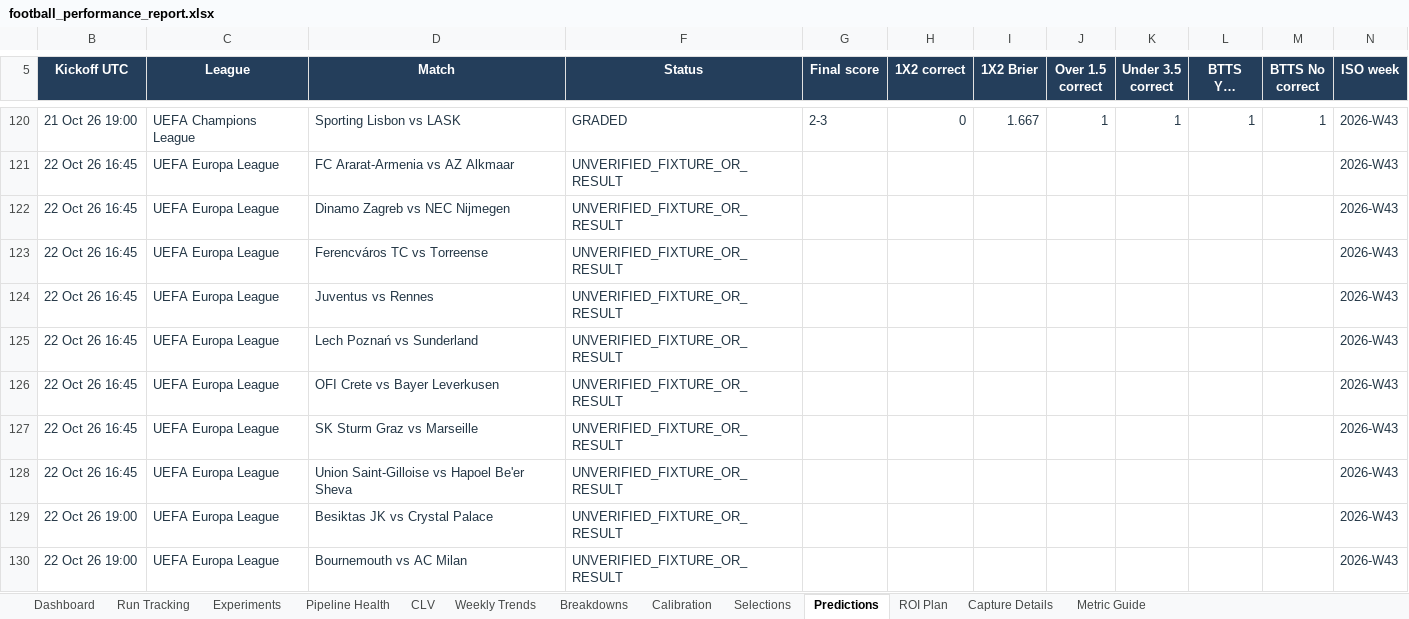
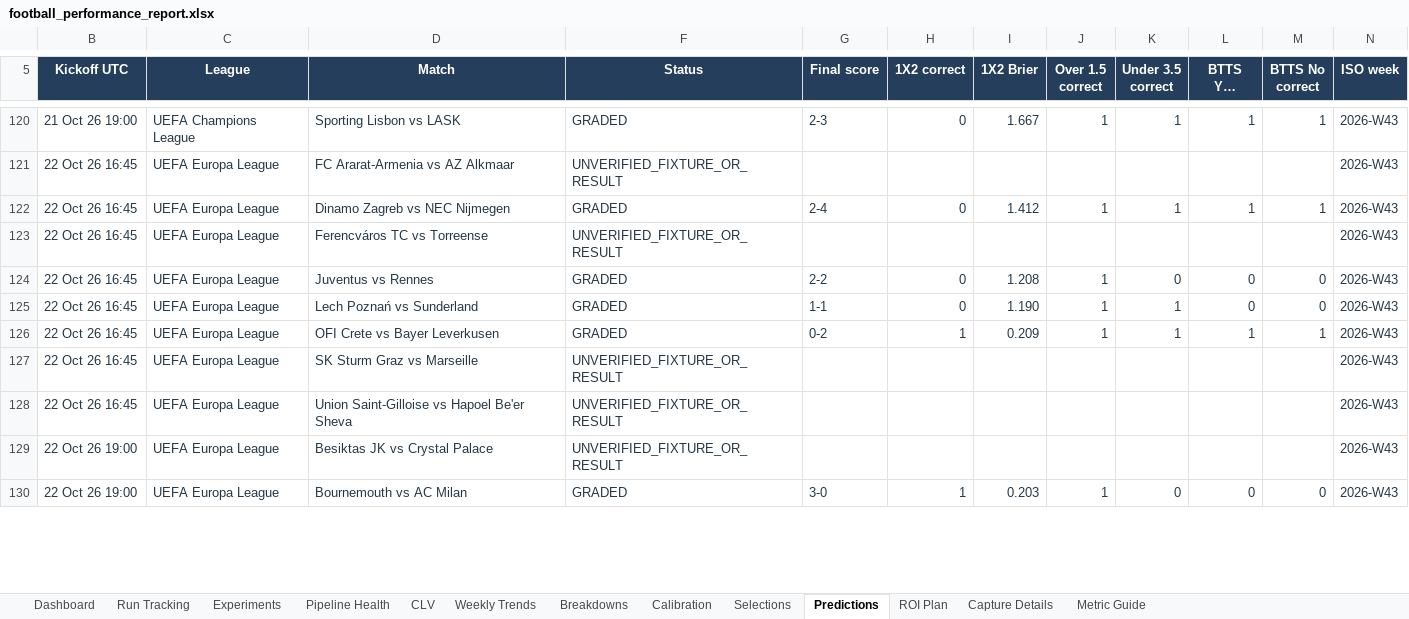
Before and after one commit to paulmaina/football-value-pipeline, an Excel workbook: football_output_v2/readable/football_performance_report.xlsx, sheet Predictions, drawn as a sheet; only a part is shown, gaps mark what is left out; long unchanged cells end in …; values as stored, in another font and other column widths than the file's, no borders; table styles not drawn; the diff covers the shown part only; the diff names each change by its address in the sheet, - before the commit and + after, or states it on an @@ line.

```diff
--- a/football_output_v2/readable/football_performance_report.xlsx (sheet Predictions)
+++ b/football_output_v2/readable/football_performance_report.xlsx (sheet Predictions)
-F122 (Status): UNVERIFIED_FIXTURE_OR_RESULT
+F122 (Status): GRADED
-G122 (Final score): (empty)
+G122 (Final score): 2-4
-H122 (1X2 correct): (empty)
+H122 (1X2 correct): 0
-I122 (1X2 Brier): (empty)
+I122 (1X2 Brier): 1.412
-J122 (Over 1.5 correct): (empty)
+J122 (Over 1.5 correct): 1
-K122 (Under 3.5 correct): (empty)
+K122 (Under 3.5 correct): 1
-L122 (BTTS Yes correct): (empty)
+L122 (BTTS Yes correct): 1
-M122 (BTTS No correct): (empty)
+M122 (BTTS No correct): 1
-F124:F126 (Status): UNVERIFIED_FIXTURE_OR_RESULT
+F124:F126 (Status): GRADED
-G124 (Final score): (empty)
+G124 (Final score): 2-2
-H124:H125 (1X2 correct): (empty)
+H124:H125 (1X2 correct): 0
-I124 (1X2 Brier): (empty)
+I124 (1X2 Brier): 1.208
-J124:J126 (Over 1.5 correct): (empty)
+J124:J126 (Over 1.5 correct): 1
-K124 (Under 3.5 correct): (empty)
+K124 (Under 3.5 correct): 0
-L124:L125 (BTTS Yes correct): (empty)
+L124:L125 (BTTS Yes correct): 0
-M124:M125 (BTTS No correct): (empty)
+M124:M125 (BTTS No correct): 0
-G125 (Final score): (empty)
+G125 (Final score): 1-1
-I125 (1X2 Brier): (empty)
+I125 (1X2 Brier): 1.190
-K125:K126 (Under 3.5 correct): (empty)
+K125:K126 (Under 3.5 correct): 1
-G126 (Final score): (empty)
+G126 (Final score): 0-2
-H126 (1X2 correct): (empty)
+H126 (1X2 correct): 1
-I126 (1X2 Brier): (empty)
+I126 (1X2 Brier): 0.209
-L126 (BTTS Yes correct): (empty)
+L126 (BTTS Yes correct): 1
-M126 (BTTS No correct): (empty)
+M126 (BTTS No correct): 1
-F130 (Status): UNVERIFIED_FIXTURE_OR_RESULT
+F130 (Status): GRADED
-G130 (Final score): (empty)
+G130 (Final score): 3-0
-H130 (1X2 correct): (empty)
+H130 (1X2 correct): 1
-I130 (1X2 Brier): (empty)
+I130 (1X2 Brier): 0.203
-J130 (Over 1.5 correct): (empty)
+J130 (Over 1.5 correct): 1
-K130 (Under 3.5 correct): (empty)
+K130 (Under 3.5 correct): 0
-L130 (BTTS Yes correct): (empty)
+L130 (BTTS Yes correct): 0
-M130 (BTTS No correct): (empty)
+M130 (BTTS No correct): 0
```
Also changed, not shown: 16 edited cells elsewhere in this sheet, sheet Dashboard, sheet Experiments, sheet Pipeline Health, sheet CLV, hidden cells, 40 other files.
